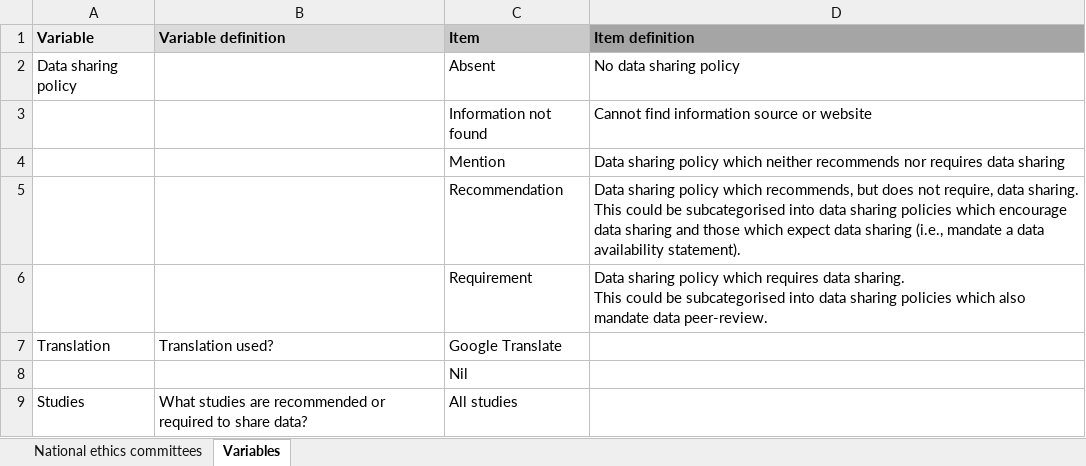
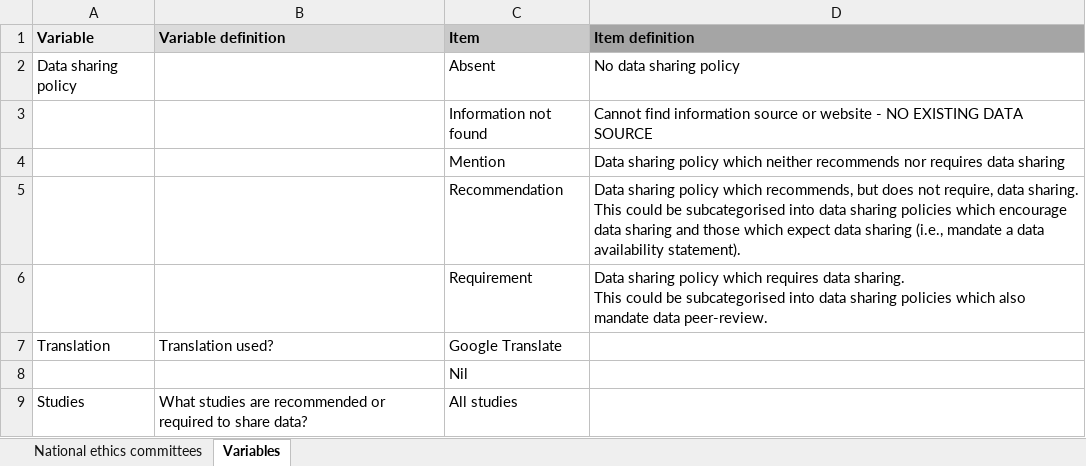
Before and after one commit to ouibaa/NHMRC-Data-sharing-policies, an Excel workbook: Extractions/National Ethics Commitee/Data collection form V2_NATIONALETHICSCOMMITTEE.xlsx, sheet Variables, drawn as a sheet; only a part is shown; values as stored, in another font and other column widths than the file's, no borders; the diff names each change by its address in the sheet, - before the commit and + after, or states it on an @@ line.

```diff
--- a/Extractions/National Ethics Commitee/Data collection form V2_NATIONALETHICSCOMMITTEE.xlsx (sheet Variables)
+++ b/Extractions/National Ethics Commitee/Data collection form V2_NATIONALETHICSCOMMITTEE.xlsx (sheet Variables)
-D3 (Item definition): …or website
+D3 (Item definition): …or website - NO EXISTING DATA SOURCE
```
Also changed, not shown: sheet National ethics committees, 6 other files.
